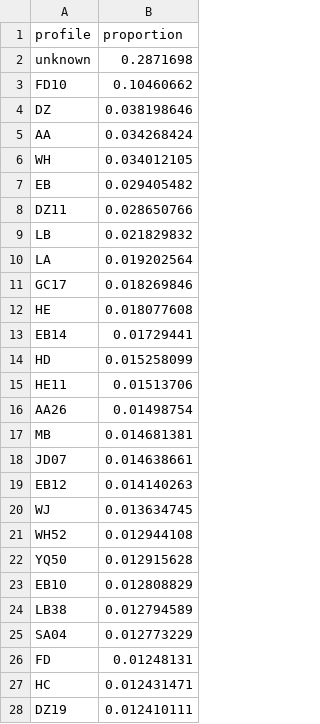
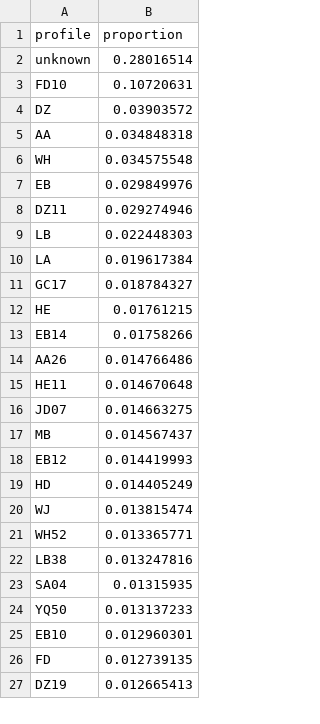
Before and after one commit to mustafaslanCoto/marimo-outputs, a CSV file: apps/public/diagnosis_order.csv, drawn as a sheet; only a part is shown; the diff covers the shown part only.

```diff
--- a/apps/public/diagnosis_order.csv
+++ b/apps/public/diagnosis_order.csv
@@ -1,28 +1,27 @@
 profile,proportion
-unknown,0.2871698
-FD10,0.10460662
-DZ,0.038198646
-AA,0.034268424
-WH,0.034012105
-EB,0.029405482
-DZ11,0.028650766
-LB,0.021829832
-LA,0.019202564
-GC17,0.018269846
-HE,0.018077608
-EB14,0.01729441
-HD,0.015258099
-HE11,0.01513706
-AA26,0.01498754
-MB,0.014681381
-JD07,0.014638661
-EB12,0.014140263
-WJ,0.013634745
-WH52,0.012944108
-YQ50,0.012915628
-EB10,0.012808829
-LB38,0.012794589
-SA04,0.012773229
-FD,0.01248131
-HC,0.012431471
-DZ19,0.012410111
+unknown,0.28016514
+FD10,0.10720631
+DZ,0.03903572
+AA,0.034848318
+WH,0.034575548
+EB,0.029849976
+DZ11,0.029274946
+LB,0.022448303
+LA,0.019617384
+GC17,0.018784327
+HE,0.01761215
+EB14,0.01758266
+AA26,0.014766486
+HE11,0.014670648
+JD07,0.014663275
+MB,0.014567437
+EB12,0.014419993
+HD,0.014405249
+WJ,0.013815474
+WH52,0.013365771
+LB38,0.013247816
+SA04,0.01315935
+YQ50,0.013137233
+EB10,0.012960301
+FD,0.012739135
+DZ19,0.012665413
```
Also changed, not shown: 1 added row and 9 edited cells elsewhere in this file, apps/public/caus_hrg_lgb.csv, 3 other files.
